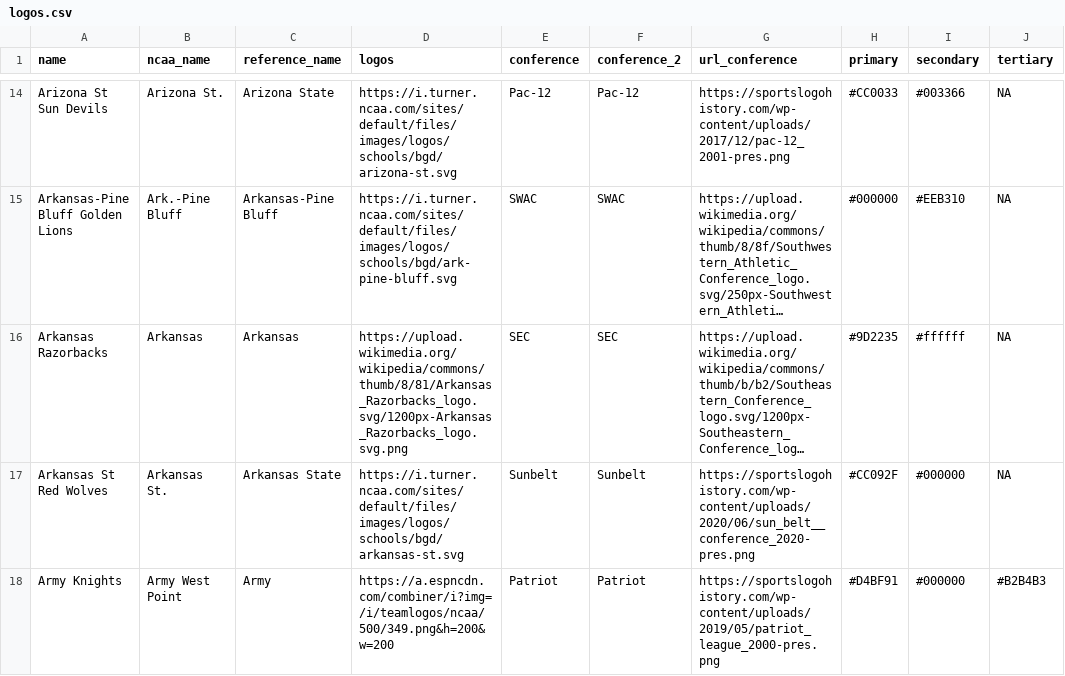
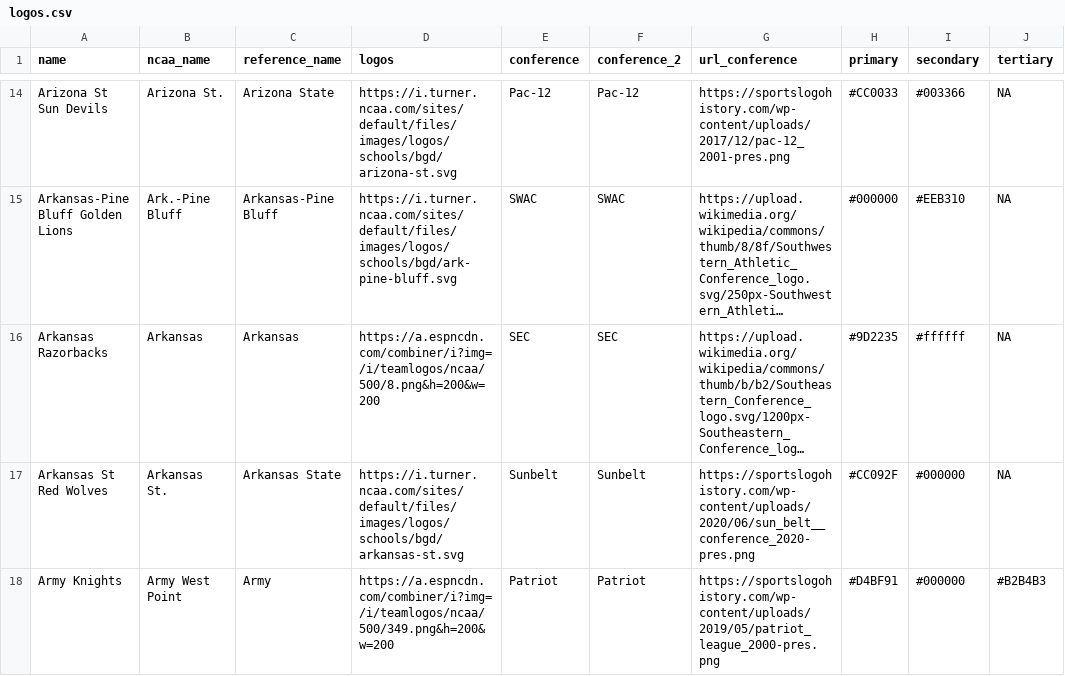
Before and after one commit to trashduty/cbb, a CSV file: data/logos.csv, drawn as a sheet; only a part is shown, gaps mark what is left out; long unchanged cells end in …; the diff covers the shown part only; the diff names each change by its address in the sheet, - before the commit and + after, or states it on an @@ line.

Commit message:
Add files via upload

```diff
--- a/data/logos.csv
+++ b/data/logos.csv
-D16 (logos): https://upload.wikimedia.org/wikipedia/commons/thumb/8/81/Arkansas_Razorbacks_logo.svg/1200px-Arkansas_Razorbacks_logo.svg.png
+D16 (logos): https://a.espncdn.com/combiner/i?img=/i/teamlogos/ncaa/500/8.png&h=200&w=200
```
Also changed, not shown: 3 edited cells elsewhere in this file.
